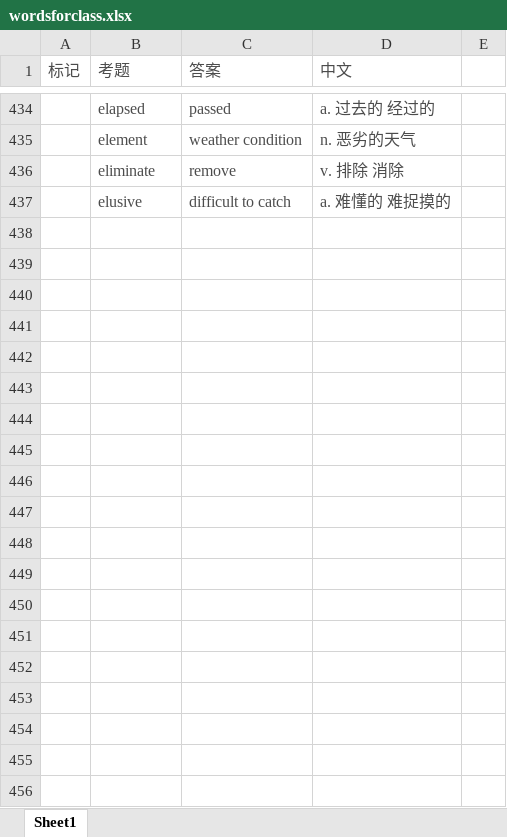
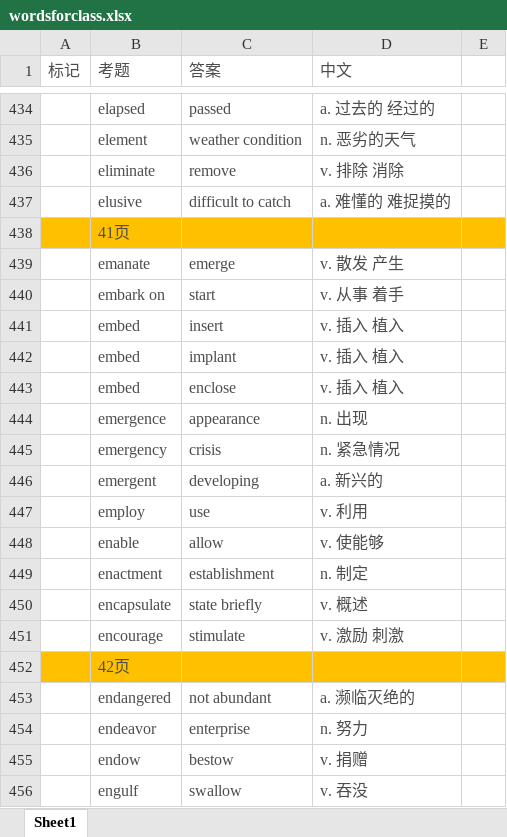
Before and after one commit to mytEcust/toefllevellist, an Excel workbook: wordsforclass.xlsx, sheet Sheet1, drawn as a sheet; only a part is shown, gaps mark what is left out; values as stored, in another font and other column widths than the file's, no borders; the diff covers the shown part only; the diff names each change by its address in the sheet, - before the commit and + after, or states it on an @@ line.

Commit message:
1107

```diff
--- a/wordsforclass.xlsx (sheet Sheet1)
+++ b/wordsforclass.xlsx (sheet Sheet1)
+row 438:  | 41页
+row 439:  | emanate | emerge | v. 散发 产生
+row 440:  | embark on | start | v. 从事 着手
+row 441:  | embed | insert | v. 插入 植入
+row 442:  | embed | implant | v. 插入 植入
+row 443:  | embed | enclose | v. 插入 植入
+row 444:  | emergence | appearance | n. 出现
+row 445:  | emergency | crisis | n. 紧急情况
+row 446:  | emergent | developing | a. 新兴的
+row 447:  | employ | use | v. 利用
+row 448:  | enable | allow | v. 使能够
+row 449:  | enactment | establishment | n. 制定
+row 450:  | encapsulate | state briefly | v. 概述
+row 451:  | encourage | stimulate | v. 激励 刺激
+row 452:  | 42页
+row 453:  | endangered | not abundant | a. 濒临灭绝的
+row 454:  | endeavor | enterprise | n. 努力
+row 455:  | endow | bestow | v. 捐赠
+row 456:  | engulf | swallow | v. 吞没
```
Also changed, not shown: 24 added rows elsewhere in this sheet.
